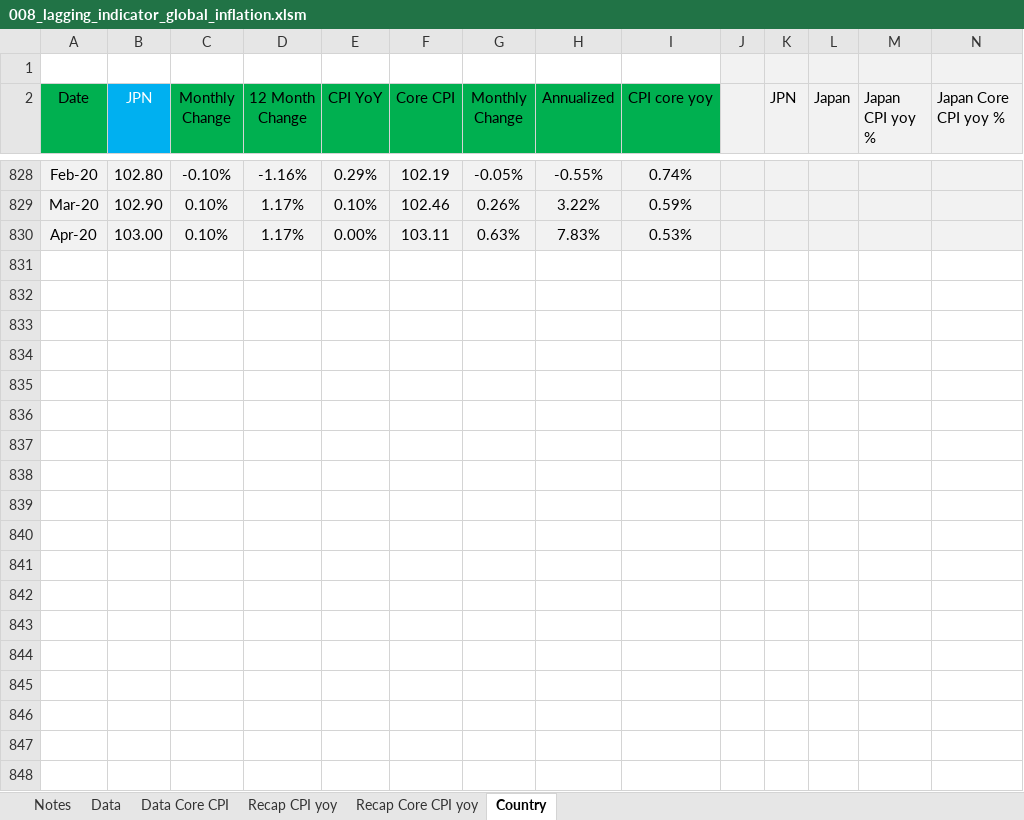
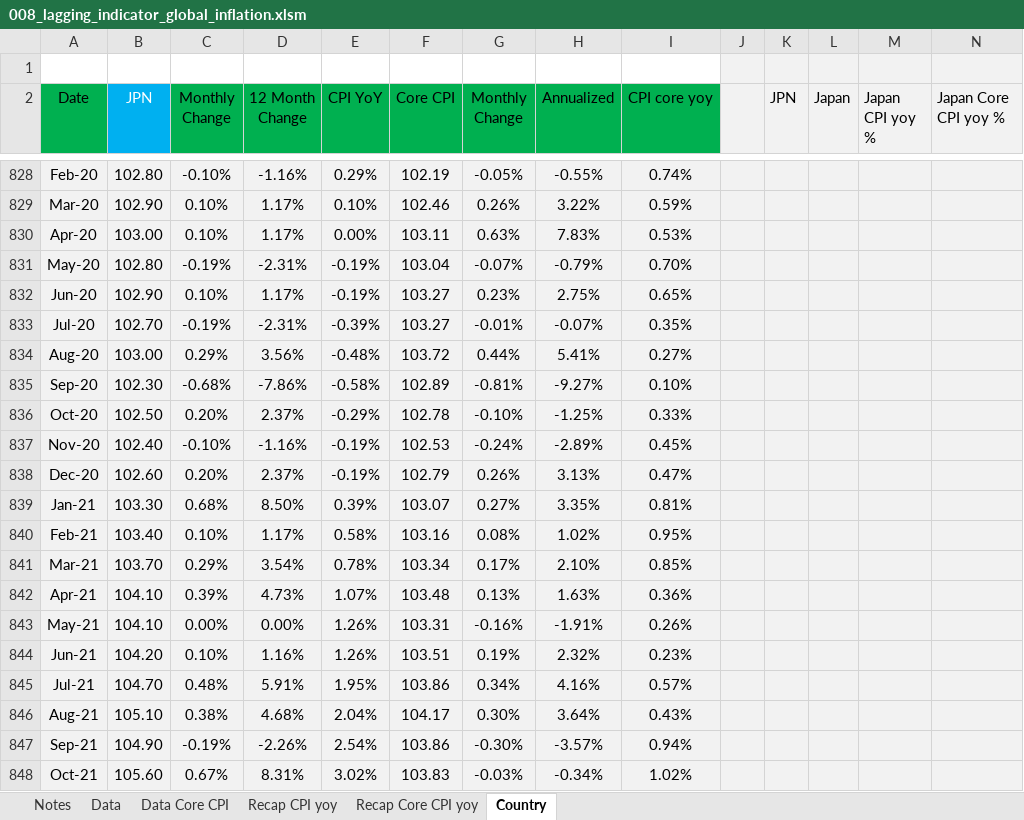
Before and after one commit to markjm5/portfoliomanagement, an Excel workbook: trading_excel_files/01_lagging_coincident_indicators/008_lagging_indicator_global_inflation.xlsm, sheet Country, drawn as a sheet; only a part is shown, gaps mark what is left out; values as stored, in another font and other column widths than the file's, no borders; charts and pictures and conditional formats and table styles not drawn; rows hold the shown columns only; the diff names each change by its address in the sheet, - before the commit and + after, or states it on an @@ line.

```diff
--- a/trading_excel_files/01_lagging_coincident_indicators/008_lagging_indicator_global_inflation.xlsm (sheet Country)
+++ b/trading_excel_files/01_lagging_coincident_indicators/008_lagging_indicator_global_inflation.xlsm (sheet Country)
+row 831: May-20 | 102.80 | -0.19% | -2.31% | -0.19% | 103.04 | -0.07% | -0.79% | 0.70%
+row 832: Jun-20 | 102.90 | 0.10% | 1.17% | -0.19% | 103.27 | 0.23% | 2.75% | 0.65%
+row 833: Jul-20 | 102.70 | -0.19% | -2.31% | -0.39% | 103.27 | -0.01% | -0.07% | 0.35%
+row 834: Aug-20 | 103.00 | 0.29% | 3.56% | -0.48% | 103.72 | 0.44% | 5.41% | 0.27%
+row 835: Sep-20 | 102.30 | -0.68% | -7.86% | -0.58% | 102.89 | -0.81% | -9.27% | 0.10%
+row 836: Oct-20 | 102.50 | 0.20% | 2.37% | -0.29% | 102.78 | -0.10% | -1.25% | 0.33%
+row 837: Nov-20 | 102.40 | -0.10% | -1.16% | -0.19% | 102.53 | -0.24% | -2.89% | 0.45%
+row 838: Dec-20 | 102.60 | 0.20% | 2.37% | -0.19% | 102.79 | 0.26% | 3.13% | 0.47%
+row 839: Jan-21 | 103.30 | 0.68% | 8.50% | 0.39% | 103.07 | 0.27% | 3.35% | 0.81%
+row 840: Feb-21 | 103.40 | 0.10% | 1.17% | 0.58% | 103.16 | 0.08% | 1.02% | 0.95%
+row 841: Mar-21 | 103.70 | 0.29% | 3.54% | 0.78% | 103.34 | 0.17% | 2.10% | 0.85%
+row 842: Apr-21 | 104.10 | 0.39% | 4.73% | 1.07% | 103.48 | 0.13% | 1.63% | 0.36%
+row 843: May-21 | 104.10 | 0.00% | 0.00% | 1.26% | 103.31 | -0.16% | -1.91% | 0.26%
+row 844: Jun-21 | 104.20 | 0.10% | 1.16% | 1.26% | 103.51 | 0.19% | 2.32% | 0.23%
+row 845: Jul-21 | 104.70 | 0.48% | 5.91% | 1.95% | 103.86 | 0.34% | 4.16% | 0.57%
+row 846: Aug-21 | 105.10 | 0.38% | 4.68% | 2.04% | 104.17 | 0.30% | 3.64% | 0.43%
+row 847: Sep-21 | 104.90 | -0.19% | -2.26% | 2.54% | 103.86 | -0.30% | -3.57% | 0.94%
+row 848: Oct-21 | 105.60 | 0.67% | 8.31% | 3.02% | 103.83 | -0.03% | -0.34% | 1.02%
```
Also changed, not shown: sheet Data, sheet Data Core CPI, sheet Recap Core CPI yoy, sheet Recap CPI yoy, sheet Notes, formulas that keep their value, hidden cells, charts or pictures, 1 other file.
